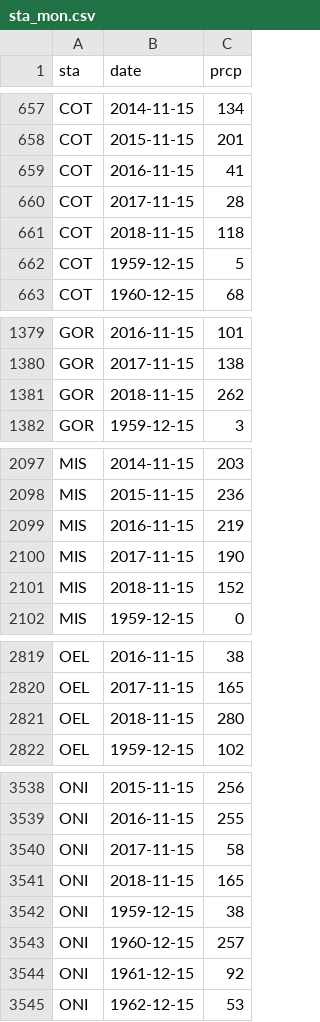
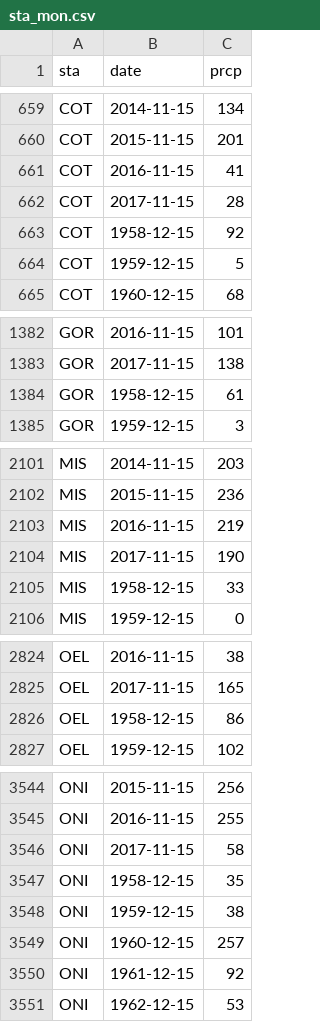
Before and after one commit to cjtinant/eco-drought, a CSV file: data/sta_mon.csv, drawn as a sheet; only a part is shown, gaps mark what is left out; the diff covers the shown part only.

Commit message:
updated to reflect water year

```diff
--- a/data/sta_mon.csv
+++ b/data/sta_mon.csv
@@ -660,3 +662,3 @@ COT,2016-11-15,41
 COT,2017-11-15,28
-COT,2018-11-15,118
+COT,1958-12-15,92
 COT,1959-12-15,5
@@ -1380,3 +1383,3 @@ GOR,2016-11-15,101
 GOR,2017-11-15,138
-GOR,2018-11-15,262
+GOR,1958-12-15,61
 GOR,1959-12-15,3
@@ -2100,3 +2104,3 @@ MIS,2016-11-15,219
 MIS,2017-11-15,190
-MIS,2018-11-15,152
+MIS,1958-12-15,33
 MIS,1959-12-15,0
@@ -2820,3 +2825,3 @@ OEL,2016-11-15,38
 OEL,2017-11-15,165
-OEL,2018-11-15,280
+OEL,1958-12-15,86
 OEL,1959-12-15,102
@@ -3540,3 +3546,3 @@ ONI,2016-11-15,255
 ONI,2017-11-15,58
-ONI,2018-11-15,165
+ONI,1958-12-15,35
 ONI,1959-12-15,38
```
Also changed, not shown: 13 added rows and 7 removed rows elsewhere in this file.
